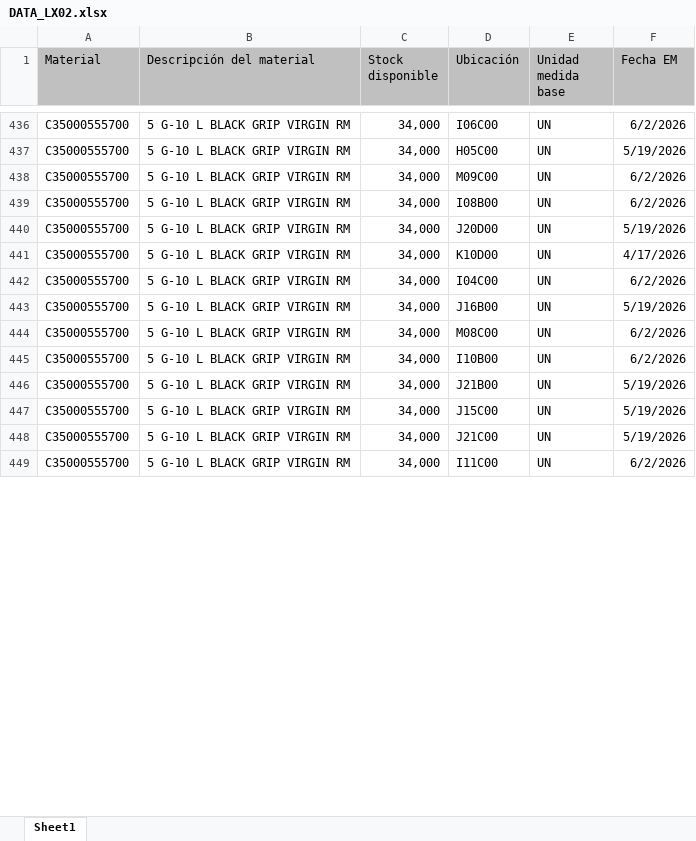
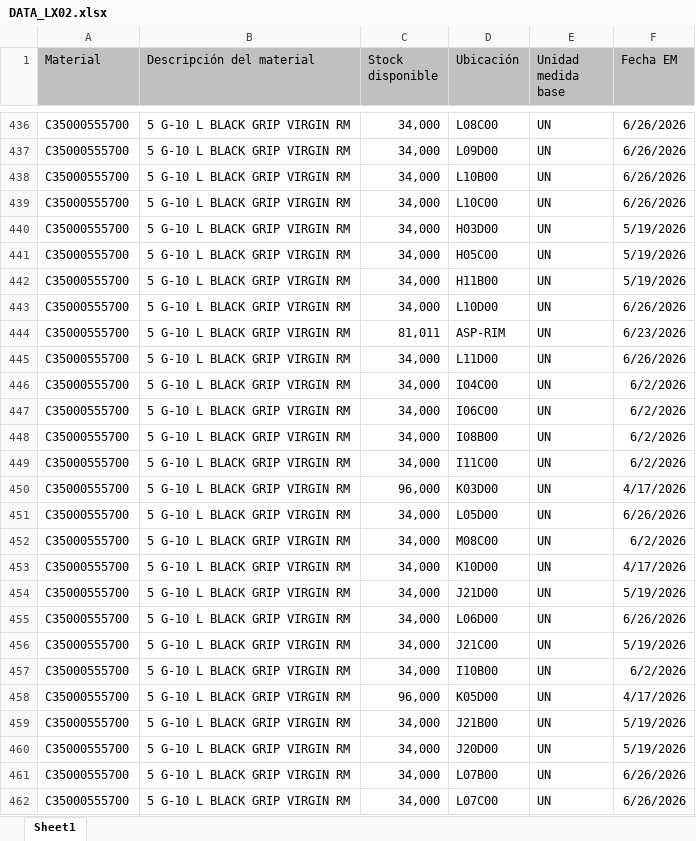
Before and after one commit to manmetrh/Consulta-saldos, an Excel workbook: DATA_LX02.xlsx, sheet Sheet1, drawn as a sheet; only a part is shown, gaps mark what is left out; values as stored, in another font and other column widths than the file's, no borders; addresses are those after the commit; the diff covers the shown part only; the diff names each change by its address in the sheet, - before the commit and + after, or states it on an @@ line.

```diff
--- a/DATA_LX02.xlsx (sheet Sheet1)
+++ b/DATA_LX02.xlsx (sheet Sheet1)
-D436 (Ubicación): I06C00
+D436 (Ubicación): L08C00
-F436 (Fecha EM): 6/2/2026
+F436 (Fecha EM): 6/26/2026
+row 437: C35000555700 | 5 G-10 L BLACK GRIP VIRGIN RM | 34,000 | L09D00 | UN | 6/26/2026
+row 438: C35000555700 | 5 G-10 L BLACK GRIP VIRGIN RM | 34,000 | L10B00 | UN | 6/26/2026
+row 439: C35000555700 | 5 G-10 L BLACK GRIP VIRGIN RM | 34,000 | L10C00 | UN | 6/26/2026
@@ row 432 moved to row 440: C35000555700 @@
@@ row 451 moved to row 442: C35000555700 @@
-D443 (Ubicación): M09C00
+D443 (Ubicación): L10D00
-F443 (Fecha EM): 6/2/2026
+F443 (Fecha EM): 6/26/2026
-C444 (Stock disponible): 34,000
+C444 (Stock disponible): 81,011
-D444 (Ubicación): I08B00
+D444 (Ubicación): ASP-RIM
-F444 (Fecha EM): 6/2/2026
+F444 (Fecha EM): 6/23/2026
-D445 (Ubicación): K10D00
+D445 (Ubicación): L11D00
-F445 (Fecha EM): 4/17/2026
+F445 (Fecha EM): 6/26/2026
+row 447: C35000555700 | 5 G-10 L BLACK GRIP VIRGIN RM | 34,000 | I06C00 | UN | 6/2/2026
+row 448: C35000555700 | 5 G-10 L BLACK GRIP VIRGIN RM | 34,000 | I08B00 | UN | 6/2/2026
+row 449: C35000555700 | 5 G-10 L BLACK GRIP VIRGIN RM | 34,000 | I11C00 | UN | 6/2/2026
-D451 (Ubicación): J16B00
+D451 (Ubicación): L05D00
-F451 (Fecha EM): 5/19/2026
+F451 (Fecha EM): 6/26/2026
+row 453: C35000555700 | 5 G-10 L BLACK GRIP VIRGIN RM | 34,000 | K10D00 | UN | 4/17/2026
@@ row 430 moved to row 454: C35000555700 @@
+row 455: C35000555700 | 5 G-10 L BLACK GRIP VIRGIN RM | 34,000 | L06D00 | UN | 6/26/2026
+row 456: C35000555700 | 5 G-10 L BLACK GRIP VIRGIN RM | 34,000 | J21C00 | UN | 5/19/2026
@@ row 434 moved to row 458: C35000555700 @@
@@ row 447 moved to row 431: C35000555700 @@
@@ row 440 moved to row 460: C35000555700 @@
-D461 (Ubicación): J21C00
+D461 (Ubicación): L07B00
-F461 (Fecha EM): 5/19/2026
+F461 (Fecha EM): 6/26/2026
-D462 (Ubicación): I11C00
+D462 (Ubicación): L07C00
-F462 (Fecha EM): 6/2/2026
+F462 (Fecha EM): 6/26/2026
```
Also changed, not shown: 64 added rows, 66 removed rows, 889 moved rows and 158 edited cells elsewhere in this sheet, 1 other file.
